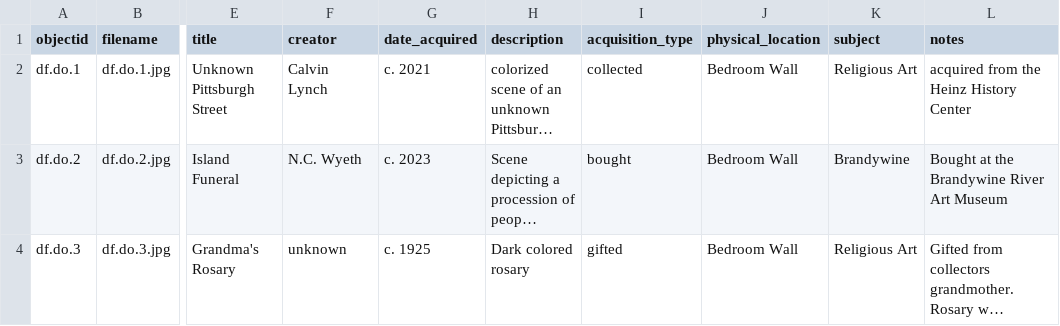
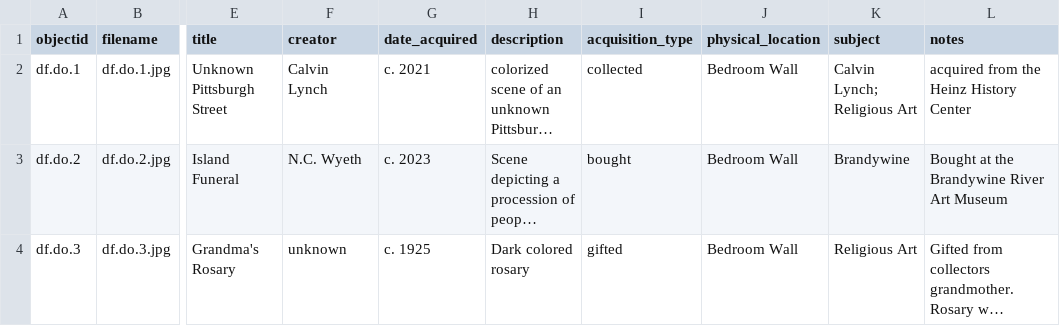
Before and after one commit to deezer1989/D.-Franklin-Display-Collection, a CSV file: _data/dfdofinal.csv, drawn as a sheet; only a part is shown, gaps mark what is left out; long unchanged cells end in …; the diff names each change by its address in the sheet, - before the commit and + after, or states it on an @@ line.

Commit message:
Update dfdofinal.csv

```diff
--- a/_data/dfdofinal.csv
+++ b/_data/dfdofinal.csv
-K2 (subject): Religious Art
+K2 (subject): Calvin Lynch; Religious Art
```
